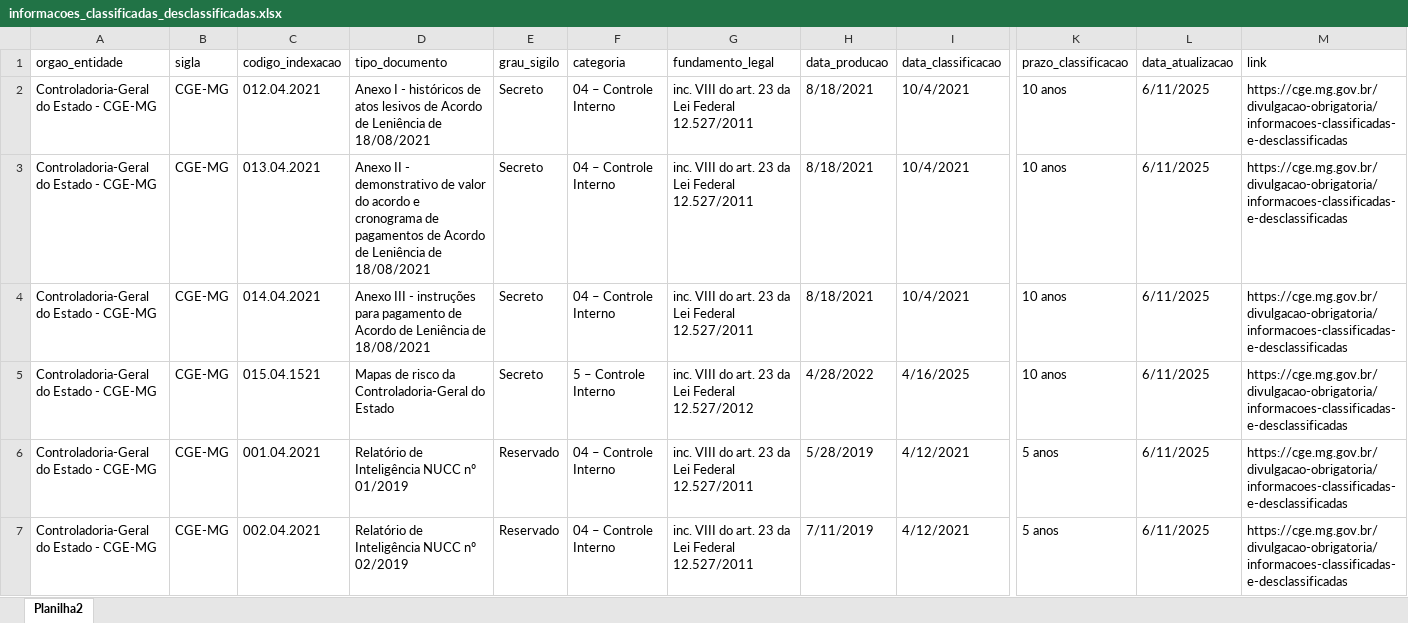
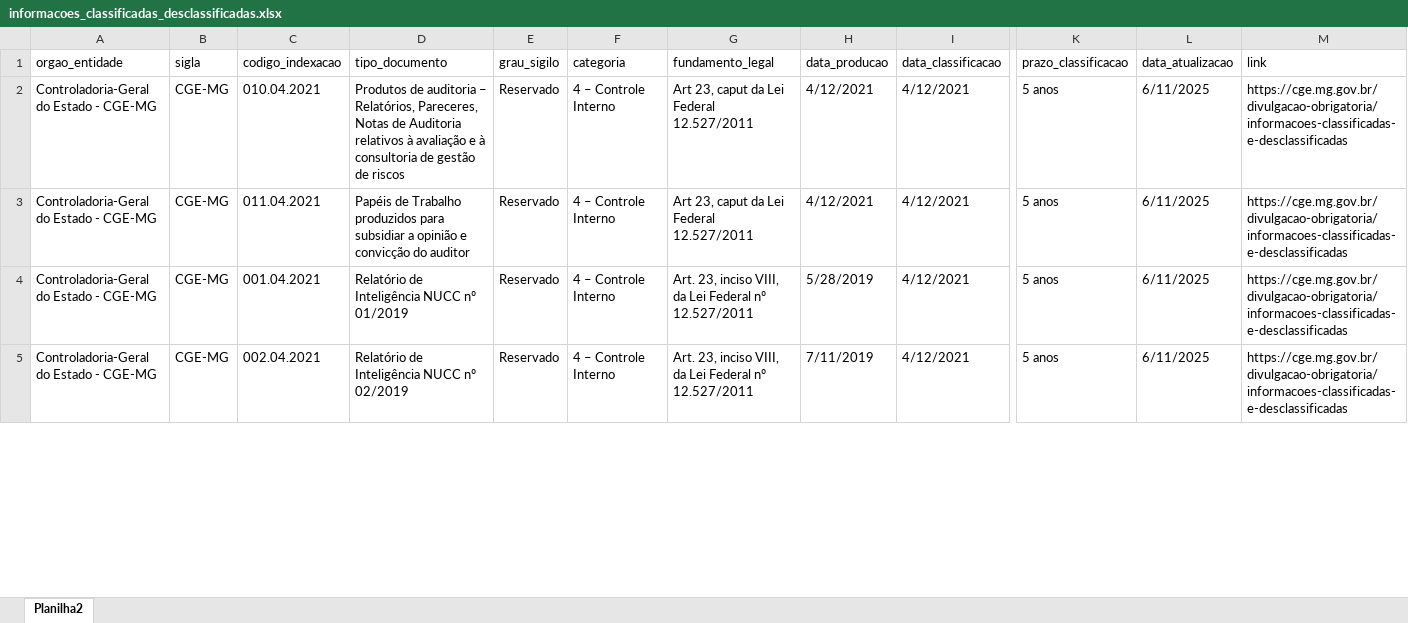
Before and after one commit to transparencia-mg/portal_informacoes_classificadas, an Excel workbook: upload/informacoes_classificadas_desclassificadas.xlsx, sheet Planilha2, drawn as a sheet; only a part is shown, gaps mark what is left out; values as stored, in another font and other column widths than the file's, no borders; removed rows and columns are numbered as before the commit, all else as after; rows hold the shown columns only; the diff covers the shown part only; the diff names each change by its address in the sheet, - before the commit and + after, or states it on an @@ line.

Commit message:
Add files via upload

```diff
--- a/upload/informacoes_classificadas_desclassificadas.xlsx (sheet Planilha2)
+++ b/upload/informacoes_classificadas_desclassificadas.xlsx (sheet Planilha2)
-C2 (codigo_indexacao): 012.04.2021
+C2 (codigo_indexacao): 010.04.2021
-D2 (tipo_documento): Anexo I - históricos de atos lesivos de Acordo de Leniência de 18/08/2021
+D2 (tipo_documento): Produtos de auditoria – Relatórios, Pareceres, Notas de Auditoria relativos à avaliação e à consultoria de gestão de riscos
-E2:E3 (grau_sigilo): Secreto
+E2:E3 (grau_sigilo): Reservado
-F2:F3 (categoria): 04 – Controle Interno
+F2:F3 (categoria): 4 – Controle Interno
-G2:G3 (fundamento_legal): inc. VIII do art. 23 da Lei Federal 12.527/2011
+G2:G3 (fundamento_legal): Art 23, caput da Lei Federal 12.527/2011
-H2:H3 (data_producao): 8/18/2021
+H2:H3 (data_producao): 4/12/2021
-I2:I3 (data_classificacao): 10/4/2021
+I2:I3 (data_classificacao): 4/12/2021
-K2:K3 (prazo_classificacao): 10 anos
+K2:K3 (prazo_classificacao): 5 anos
-C3 (codigo_indexacao): 013.04.2021
+C3 (codigo_indexacao): 011.04.2021
-D3 (tipo_documento): Anexo II - demonstrativo de valor do acordo e cronograma de pagamentos de Acordo de Leniência de 18/08/2021
+D3 (tipo_documento): Papéis de Trabalho produzidos para subsidiar a opinião e convicção do auditor
-row 4: Controladoria-Geral do Estado - CGE-MG | CGE-MG | 014.04.2021 | Anexo III - instruções para pagamento de Acordo de Leniência de 18/08/2021 | Secreto | 04 – Controle Interno | inc. VIII do art. 23 da Lei Federal 12.527/2011 | 8/18/2021 | 10/4/2021 | 10 anos | 6/11/2025 | https://cge.mg.gov.br/divulgacao-obrigatoria/informacoes-classificadas-e-desclassificadas
-row 5: Controladoria-Geral do Estado - CGE-MG | CGE-MG | 015.04.1521 | Mapas de risco da Controladoria-Geral do Estado | Secreto | 5 – Controle Interno | inc. VIII do art. 23 da Lei Federal 12.527/2012 | 4/28/2022 | 4/16/2025 | 10 anos | 6/11/2025 | https://cge.mg.gov.br/divulgacao-obrigatoria/informacoes-classificadas-e-desclassificadas
-F4:F5 (categoria): 04 – Controle Interno
+F4:F5 (categoria): 4 – Controle Interno
-G4:G5 (fundamento_legal): inc. VIII do art. 23 da Lei Federal 12.527/2011
+G4:G5 (fundamento_legal): Art. 23, inciso VIII, da Lei Federal nº 12.527/2011
```
Also changed, not shown: 53 added rows, 51 removed rows and 272 edited cells elsewhere in this sheet.
